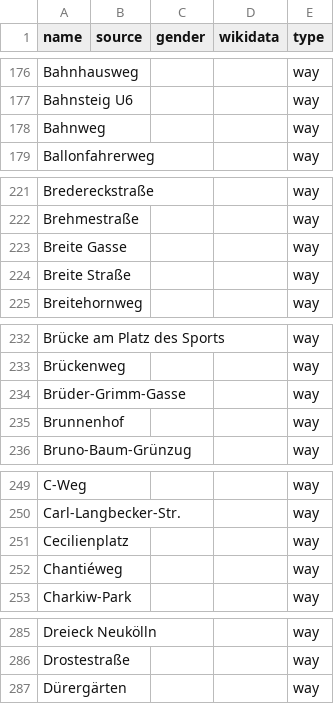
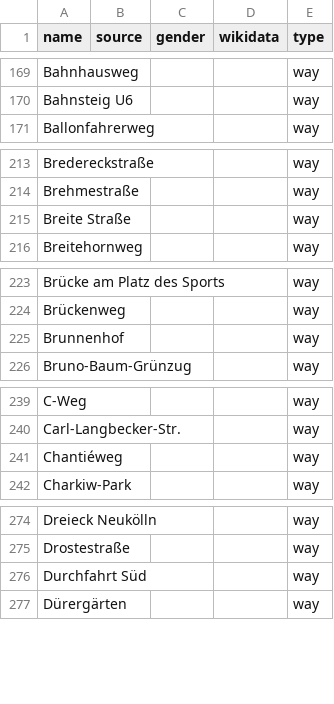
Before and after one commit to EqualStreetNames/equalstreetnames-berlin, a CSV file: data/other.csv, drawn as a sheet; only a part is shown, gaps mark what is left out; removed rows and columns are numbered as before the commit, all else as after; the diff covers the shown part only; the diff names each change by its address in the sheet, - before the commit and + after, or states it on an @@ line.

```diff
--- a/data/other.csv
+++ b/data/other.csv
-row 178: Bahnweg |  |  |  | way
-row 223: Breite Gasse |  |  |  | way
-row 234: Brüder-Grimm-Gasse |  |  |  | way
-row 251: Cecilienplatz |  |  |  | way
+row 276: Durchfahrt Süd |  |  |  | way
```
Also changed, not shown: 1 added row and 37 removed rows elsewhere in this file, data/gender.csv, 2 other files.
